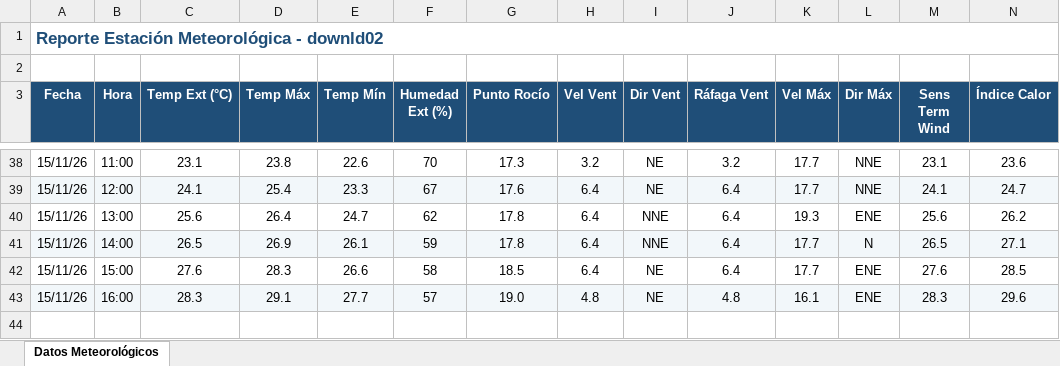
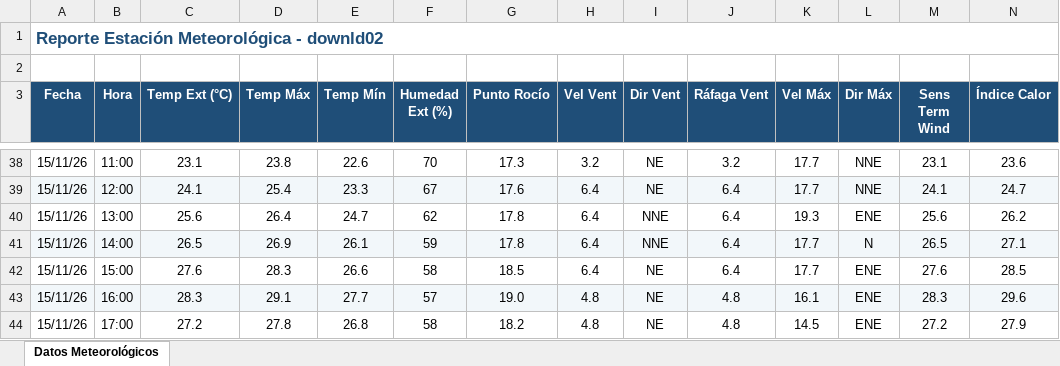
Before and after one commit to intasalta/ema_cerrillos, an Excel workbook: downld02.xlsx, sheet Datos Meteorológicos, drawn as a sheet; only a part is shown, gaps mark what is left out; values as stored, in another font and other column widths than the file's, no borders; rows hold the shown columns only; the diff names each change by its address in the sheet, - before the commit and + after, or states it on an @@ line.

```diff
--- a/downld02.xlsx (sheet Datos Meteorológicos)
+++ b/downld02.xlsx (sheet Datos Meteorológicos)
+row 44: 15/11/26 | 17:00 | 27.2 | 27.8 | 26.8 | 58 | 18.2 | 4.8 | NE | 4.8 | 14.5 | ENE | 27.2 | 27.9
```
Also changed, not shown: downld08.xlsx, 2 other files.
